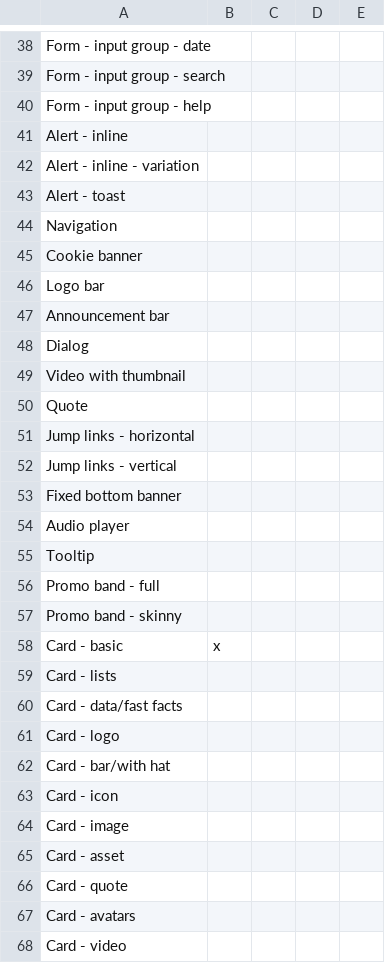
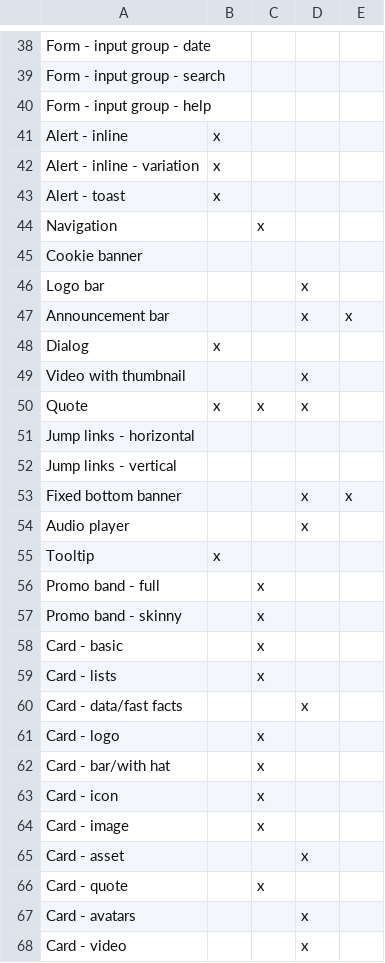
Before and after one commit to RedHat-UX/red-hat-design-system, a CSV file: docs/_data/componentStatus.csv, drawn as a sheet; only a part is shown, gaps mark what is left out; the diff covers the shown part only.

Commit message:
docs: update CSV data file

```diff
--- a/docs/_data/componentStatus.csv
+++ b/docs/_data/componentStatus.csv
@@ -41,4 +41,4 @@ Form - input group - help,,,,
-Alert - inline,,,,
-Alert - inline - variation,,,,
-Alert - toast,,,,
-Navigation,,,,
+Alert - inline,x,,,,
+Alert - inline - variation,x,,,,
+Alert - toast,x,,,,
+Navigation,,x,,,
@@ -46,5 +46,5 @@ Cookie banner,,,,
-Logo bar,,,,
-Announcement bar,,,,
-Dialog,,,,
-Video with thumbnail,,,,
-Quote,,,,
+Logo bar,,,x,,
+Announcement bar,,,x,x,
+Dialog,x,,,,
+Video with thumbnail,,,x,,
+Quote,x,x,x,
@@ -53,16 +53,16 @@ Jump links - vertical,,,,
-Fixed bottom banner,,,,
-Audio player,,,,
-Tooltip,,,,
-Promo band - full,,,,
-Promo band - skinny,,,,
-Card - basic,x,,,
-Card - lists,,,,
-Card - data/fast facts,,,,
-Card - logo,,,,
-Card - bar/with hat,,,,
-Card - icon,,,,
-Card - image,,,,
-Card - asset,,,,
-Card - quote,,,,
-Card - avatars,,,,
-Card - video,,,,
+Fixed bottom banner,,,x,x,
+Audio player,,,x,,
+Tooltip,x,,,,
+Promo band - full,,x,,,
+Promo band - skinny,,x,,,
+Card - basic,,x,,,
+Card - lists,,x,,,
+Card - data/fast facts,,,x,,
+Card - logo,,x,,,
+Card - bar/with hat,,x,,,
+Card - icon,,x,,,
+Card - image,,x,,,
+Card - asset,,,x,,
+Card - quote,,x,,,
+Card - avatars,,,x,,
+Card - video,,,x,,
```
Also changed, not shown: 26 edited cells elsewhere in this file.
